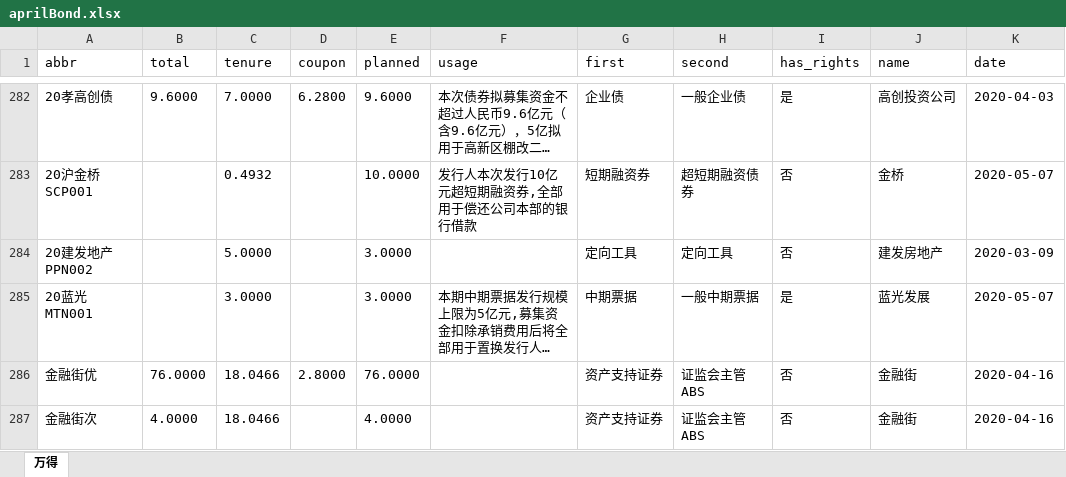
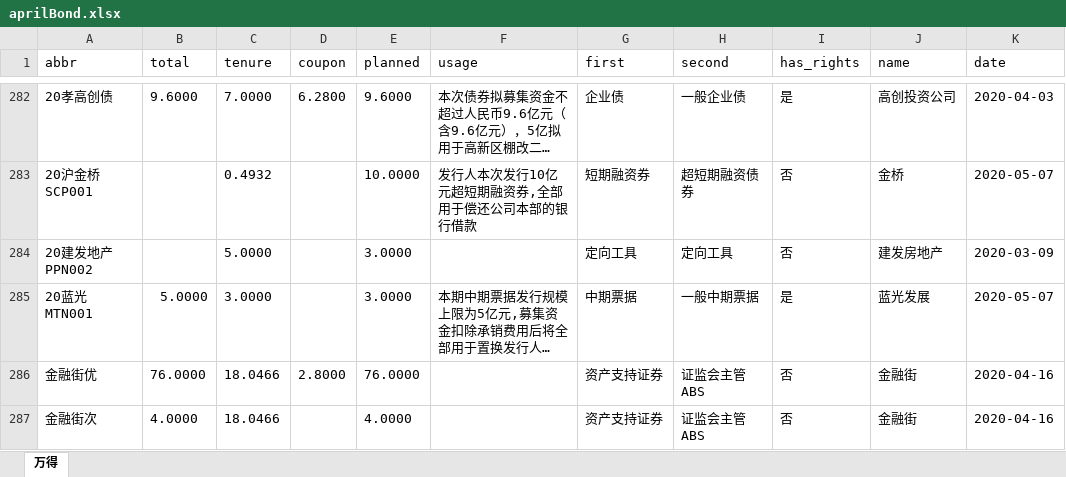
Before and after one commit to esppk/fundr, an Excel workbook: aprilBond.xlsx, sheet 万得, drawn as a sheet; only a part is shown, gaps mark what is left out; long unchanged cells end in …; values as stored, in another font and other column widths than the file's, no borders; the diff names each change by its address in the sheet, - before the commit and + after, or states it on an @@ line.

```diff
--- a/aprilBond.xlsx (sheet 万得)
+++ b/aprilBond.xlsx (sheet 万得)
-B285 (total): (empty)
+B285 (total): 5.0000
```
Also changed, not shown: aprilnames.xlsx, 6 other files.
